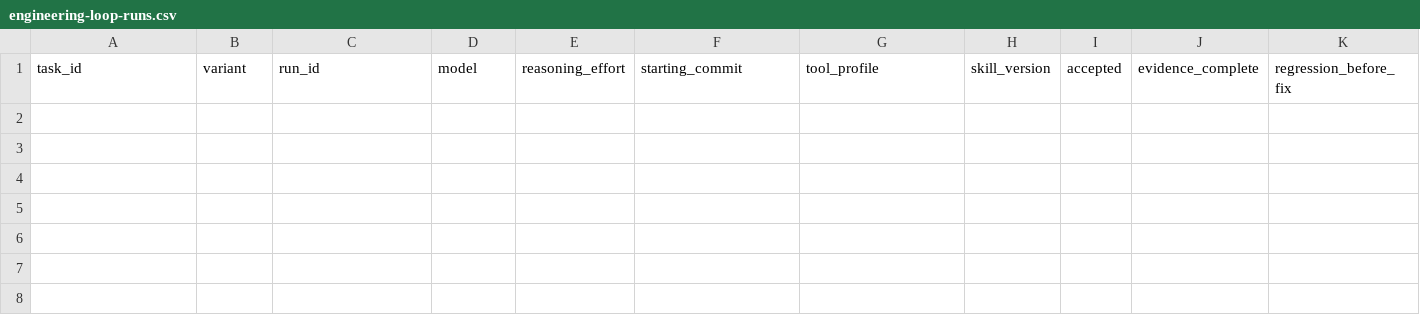
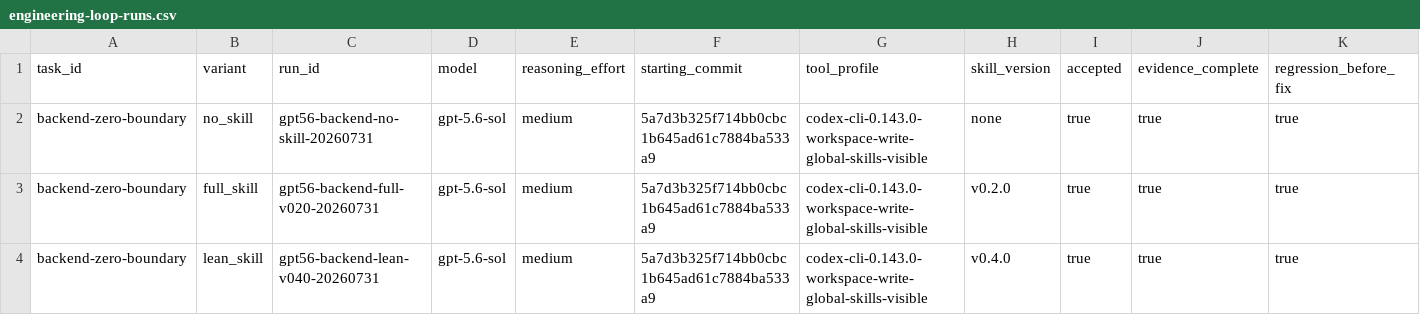
Before and after one commit to Phelan164/codex-howto, a CSV file: examples/measurements/engineering-loop-runs.csv, drawn as a sheet; only a part is shown; rows hold the shown columns only; the diff names each change by its address in the sheet, - before the commit and + after, or states it on an @@ line.

Commit message:
docs: record GPT-5.6-sol skill ablation

```diff
--- a/examples/measurements/engineering-loop-runs.csv
+++ b/examples/measurements/engineering-loop-runs.csv
+row 2: backend-zero-boundary | no_skill | gpt56-backend-no-skill-20260731 | gpt-5.6-sol | medium | 5a7d3b325f714bb0cbc1b645ad61c7884ba533a9 | codex-cli-0.143.0-workspace-write-global-skills-visible | none | true | true | true
+row 3: backend-zero-boundary | full_skill | gpt56-backend-full-v020-20260731 | gpt-5.6-sol | medium | 5a7d3b325f714bb0cbc1b645ad61c7884ba533a9 | codex-cli-0.143.0-workspace-write-global-skills-visible | v0.2.0 | true | true | true
+row 4: backend-zero-boundary | lean_skill | gpt56-backend-lean-v040-20260731 | gpt-5.6-sol | medium | 5a7d3b325f714bb0cbc1b645ad61c7884ba533a9 | codex-cli-0.143.0-workspace-write-global-skills-visible | v0.4.0 | true | true | true
```
Also changed, not shown: 2 other files.
